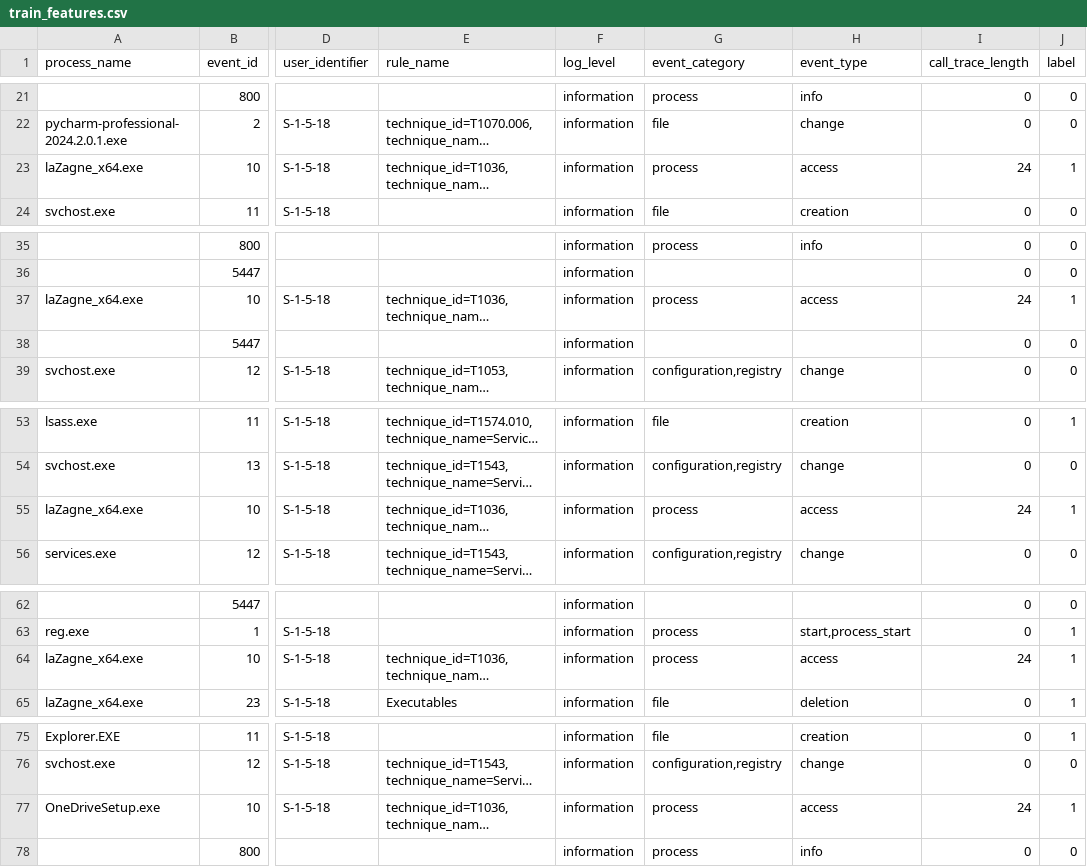
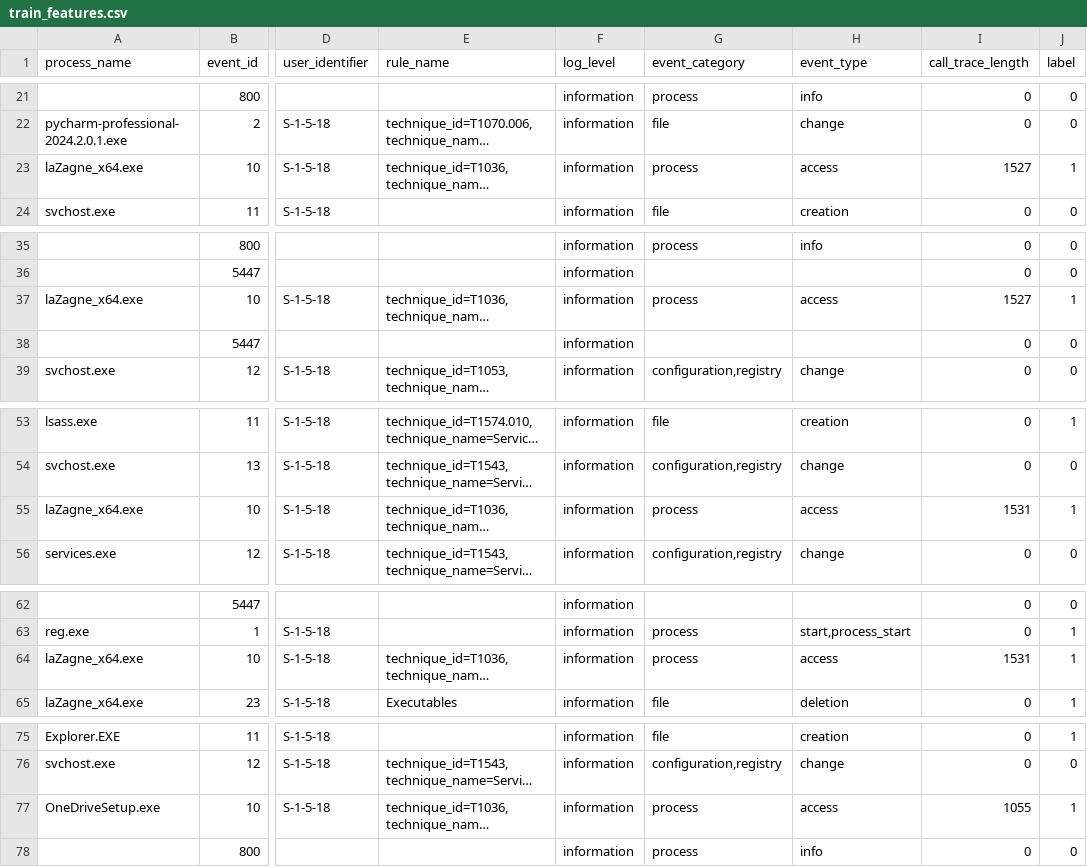
Before and after one commit to IoanU/DevaOpps-EESTEC-2024, a CSV file: InputData/train/train_features.csv, drawn as a sheet; only a part is shown, gaps mark what is left out; long unchanged cells end in …; the diff covers the shown part only; the diff names each change by its address in the sheet, - before the commit and + after, or states it on an @@ line.

```diff
--- a/InputData/train/train_features.csv
+++ b/InputData/train/train_features.csv
-I23 (call_trace_length): 24
+I23 (call_trace_length): 1527
-I37 (call_trace_length): 24
+I37 (call_trace_length): 1527
-I55 (call_trace_length): 24
+I55 (call_trace_length): 1531
-I64 (call_trace_length): 24
+I64 (call_trace_length): 1531
-I77 (call_trace_length): 24
+I77 (call_trace_length): 1055
```
Also changed, not shown: 3 edited cells elsewhere in this file, 13 other files.
